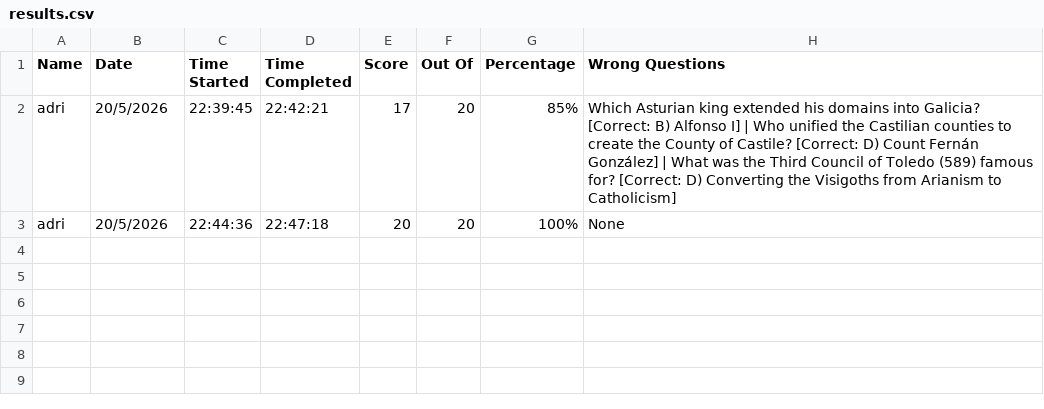
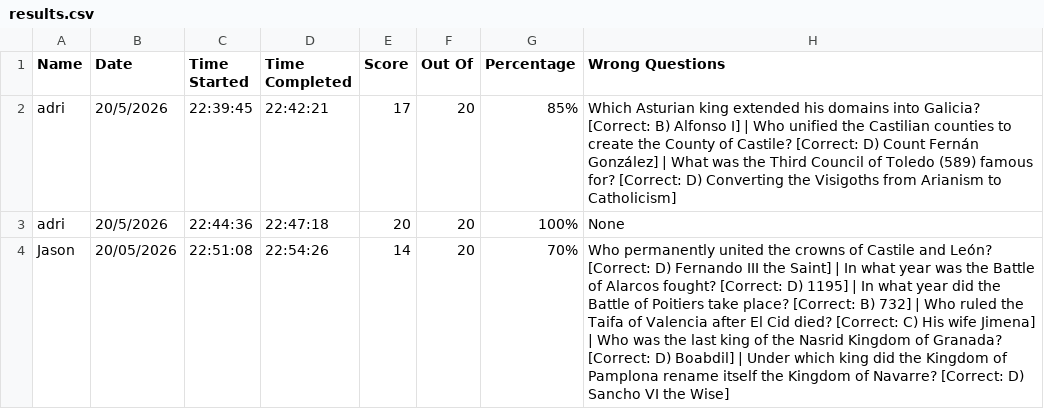
Before and after one commit to slowtarget/adri-quiz-results, a CSV file: results.csv, drawn as a sheet.

Commit message:
Add quiz result for Jason

```diff
--- a/results.csv
+++ b/results.csv
@@ -3 +3,2 @@ adri,20/5/2026,22:39:45,22:42:21,17,20,85%,Which Asturian king extended his doma
 adri,20/5/2026,22:44:36,22:47:18,20,20,100%,None
+Jason,20/05/2026,22:51:08,22:54:26,14,20,70%,Who permanently united the crowns of Castile and León? [Correct: D) Fernando III the Saint] | In what year was the Battle of Alarcos fought? [Correct: D) 1195] | In what year did the Battle of Poitiers take place? [Correct: B) 732] | Who ruled the Taifa of Valencia after El Cid died? [Correct: C) His wife Jimena] | Who was the last king of the Nasrid Kingdom of Granada? [Correct: D) Boabdil] | Under which king did the Kingdom of Pamplona rename itself the Kingdom of Navarre? [Correct: D) Sancho VI the Wise]
```
